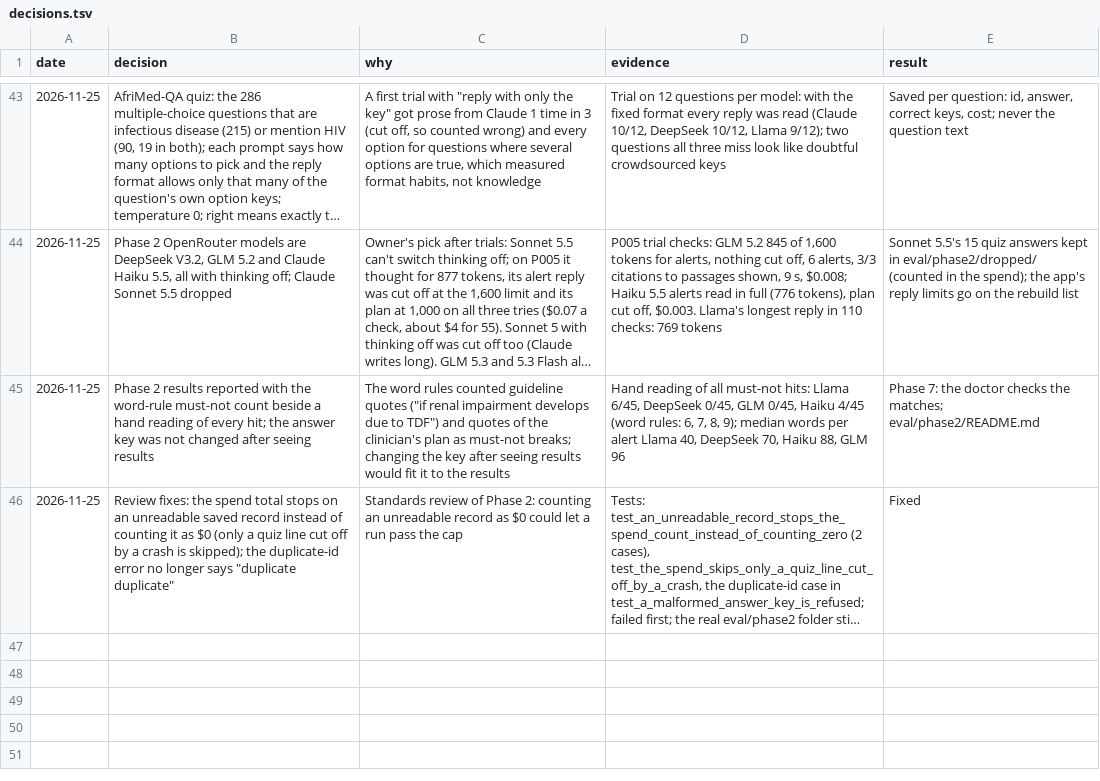
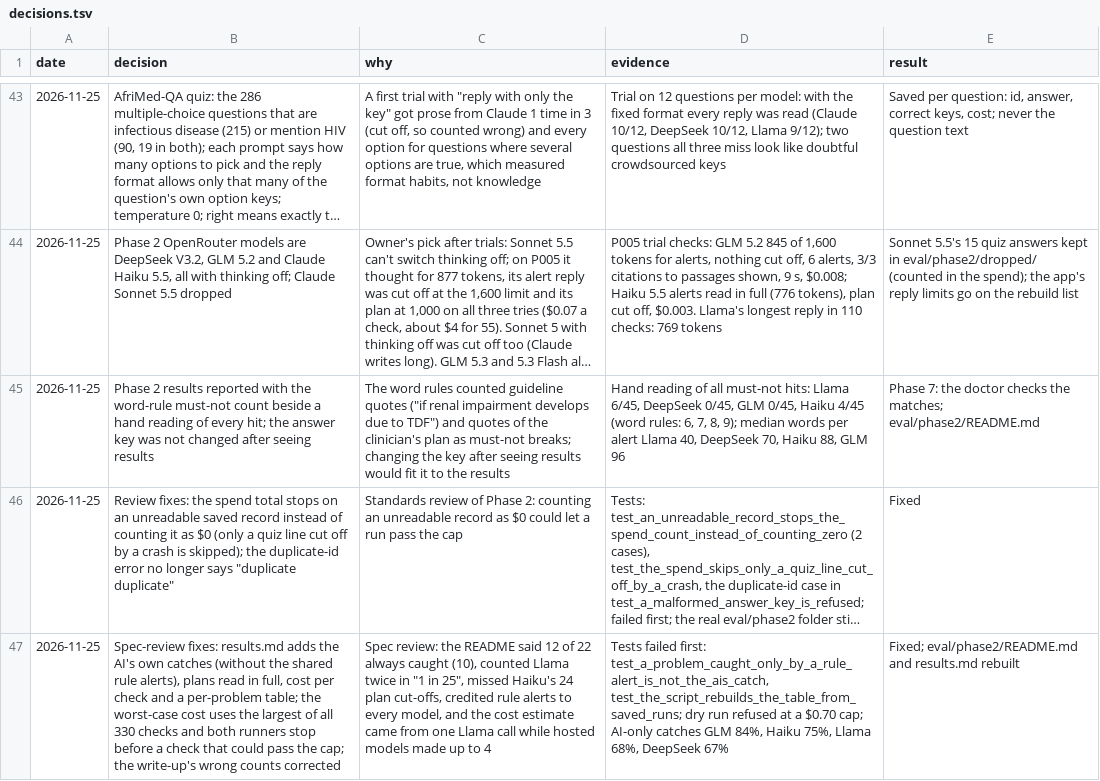
Before and after one commit to atwine/artemis-hiv, a TSV file: docs/decisions.tsv, drawn as a sheet; only a part is shown, gaps mark what is left out; long unchanged cells end in …; the diff names each change by its address in the sheet, - before the commit and + after, or states it on an @@ line.

```diff
--- a/docs/decisions.tsv
+++ b/docs/decisions.tsv
+row 47: 2026-11-25 | Spec-review fixes: results.md adds the AI's own catches (without the shared rule alerts), plans read in full, cost per check and a per-problem table; the worst-case cost uses the largest of all 330 checks and both runners stop before a check that could pass the cap; the write-up's wrong counts corrected | Spec review: the README said 12 of 22 always caught (10), counted Llama twice in "1 in 25", missed Haiku's 24 plan cut-offs, credited rule alerts to every model, and the cost estimate came from one Llama call while hosted models made up to 4 | Tests failed first: test_a_problem_caught_only_by_a_rule_alert_is_not_the_ais_catch, test_the_script_rebuilds_the_table_from_saved_runs; dry run refused at a $0.70 cap; AI-only catches GLM 84%, Haiku 75%, Llama 68%, DeepSeek 67% | Fixed; eval/phase2/README.md and results.md rebuilt
```
Also changed, not shown: docs/refactor/code-map.tsv, 8 other files.
